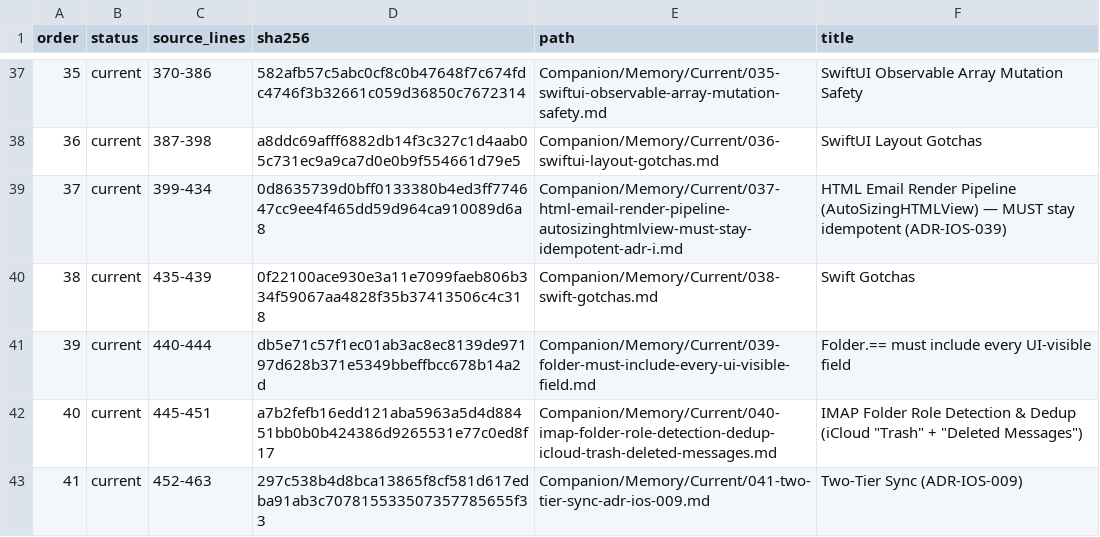
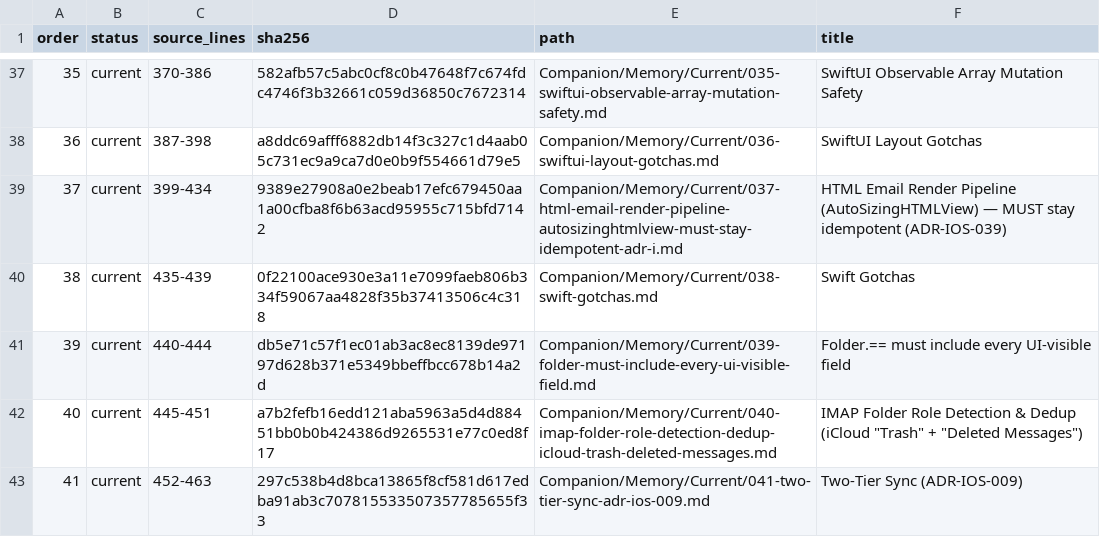
Before and after one commit to TabMail/tabmail-ios, a TSV file: Companion/Memory/manifest.tsv, drawn as a sheet; only a part is shown, gaps mark what is left out.

```diff
--- a/Companion/Memory/manifest.tsv
+++ b/Companion/Memory/manifest.tsv
@@ -38,3 +38,3 @@ order	status	source_lines	sha256	path	title
 36	current	387-398	a8ddc69afff6882db14f3c327c1d4aab05c731ec9a9ca7d0e0b9f554661d79e5	Companion/Memory/Current/036-swiftui-layout-gotchas.md	SwiftUI Layout Gotchas
-37	current	399-434	0d8635739d0bff0133380b4ed3ff774647cc9ee4f465dd59d964ca910089d6a8	Companion/Memory/Current/037-html-email-render-pipeline-autosizinghtmlview-must-stay-idempotent-adr-i.md	HTML Email Render Pipeline (AutoSizingHTMLView) — MUST stay idempotent (ADR-IOS-039)
+37	current	399-434	9389e27908a0e2beab17efc679450aa1a00cfba8f6b63acd95955c715bfd7142	Companion/Memory/Current/037-html-email-render-pipeline-autosizinghtmlview-must-stay-idempotent-adr-i.md	HTML Email Render Pipeline (AutoSizingHTMLView) — MUST stay idempotent (ADR-IOS-039)
 38	current	435-439	0f22100ace930e3a11e7099faeb806b334f59067aa4828f35b37413506c4c318	Companion/Memory/Current/038-swift-gotchas.md	Swift Gotchas
```
Also changed, not shown: 3 other files.
